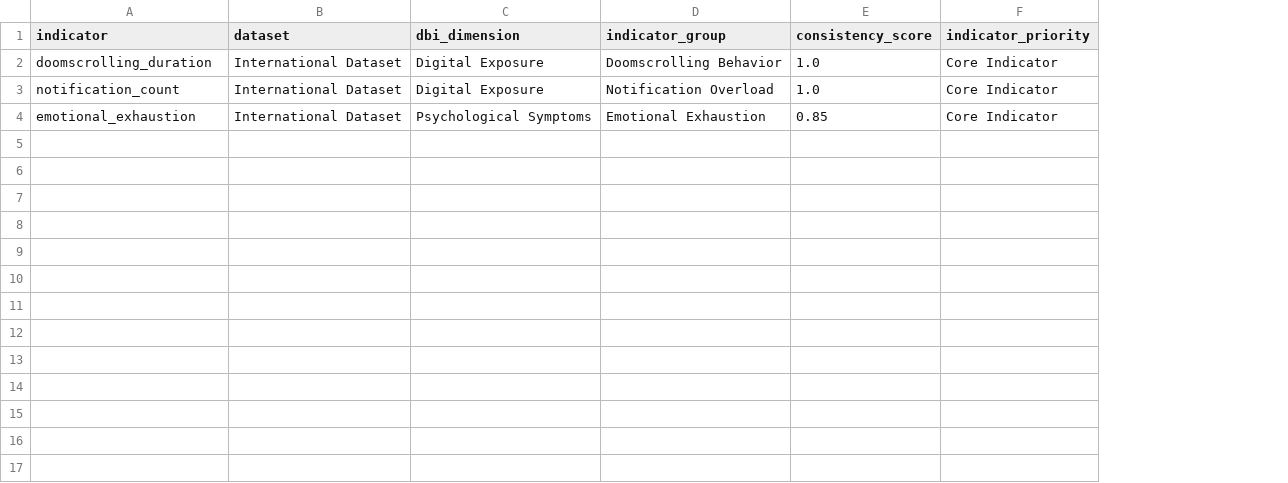
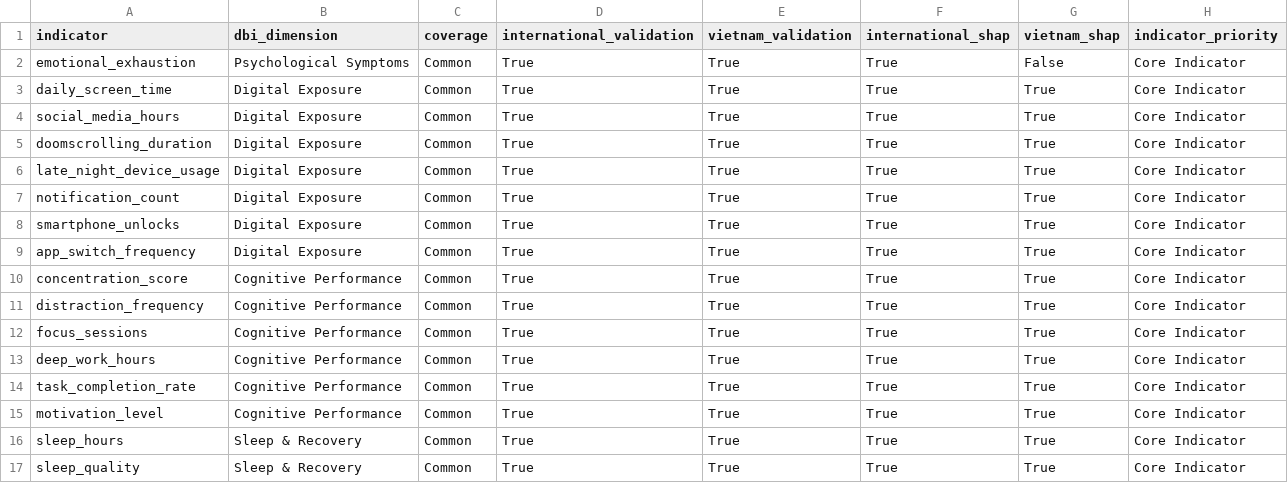
Before and after one commit to NguynnThah/DA016, a CSV file: data/final/core_dbi_indicators.csv, drawn as a sheet; removed rows and columns are numbered as before the commit, all else as after; the diff names each change by its address in the sheet, - before the commit and + after, or states it on an @@ line.

```diff
--- a/data/final/core_dbi_indicators.csv
+++ b/data/final/core_dbi_indicators.csv
-column B (dataset), rows 2-4: all International Dataset
-column D (indicator_group), rows 2-4: Doomscrolling Behavior | Notification Overload | Emotional Exhaustion
-column E (consistency_score), rows 2-4: 1.0 | 1.0 | 0.85
+column C (coverage), row 5: Common; row 7: Common; row 15: Common
+column D (international_validation), row 5: True; row 7: True; row 15: True
+column E (vietnam_validation), row 5: True; row 7: True; row 15: True
+column F (international_shap), row 5: True; row 7: True; row 15: True
+column G (vietnam_shap), row 5: True; row 7: True; row 15: True
+row 2: emotional_exhaustion | Psychological Symptoms | Common | True | True | True | False | Core Indicator
+row 3: daily_screen_time | Digital Exposure | Common | True | True | True | True | Core Indicator
+row 4: social_media_hours | Digital Exposure | Common | True | True | True | True | Core Indicator
+row 6: late_night_device_usage | Digital Exposure | Common | True | True | True | True | Core Indicator
+row 8: smartphone_unlocks | Digital Exposure | Common | True | True | True | True | Core Indicator
+row 9: app_switch_frequency | Digital Exposure | Common | True | True | True | True | Core Indicator
+row 10: concentration_score | Cognitive Performance | Common | True | True | True | True | Core Indicator
+row 11: distraction_frequency | Cognitive Performance | Common | True | True | True | True | Core Indicator
+row 12: focus_sessions | Cognitive Performance | Common | True | True | True | True | Core Indicator
+row 13: deep_work_hours | Cognitive Performance | Common | True | True | True | True | Core Indicator
+row 14: task_completion_rate | Cognitive Performance | Common | True | True | True | True | Core Indicator
-A15 (indicator): emotional_exhaustion
+A15 (indicator): motivation_level
-B15 (dbi_dimension): Psychological Symptoms
+B15 (dbi_dimension): Cognitive Performance
+row 16: sleep_hours | Sleep & Recovery | Common | True | True | True | True | Core Indicator
+row 17: sleep_quality | Sleep & Recovery | Common | True | True | True | True | Core Indicator
```
Also changed, not shown: data/final/final_dbi_framework.csv, 4 other files.
